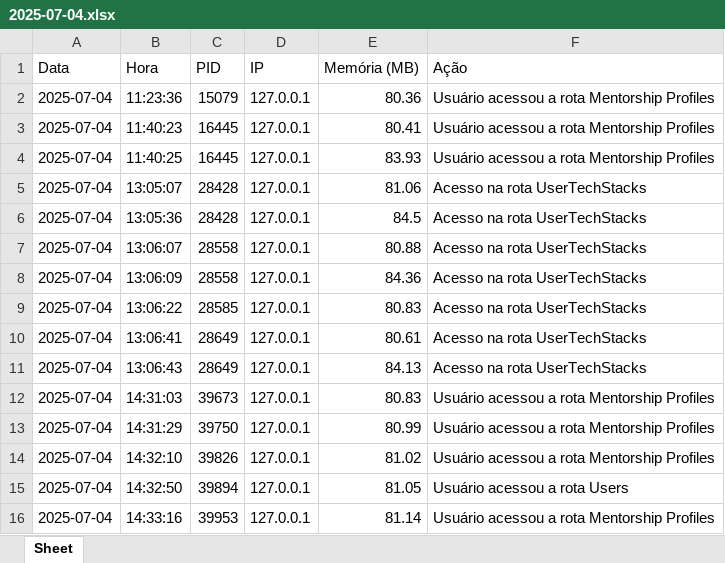
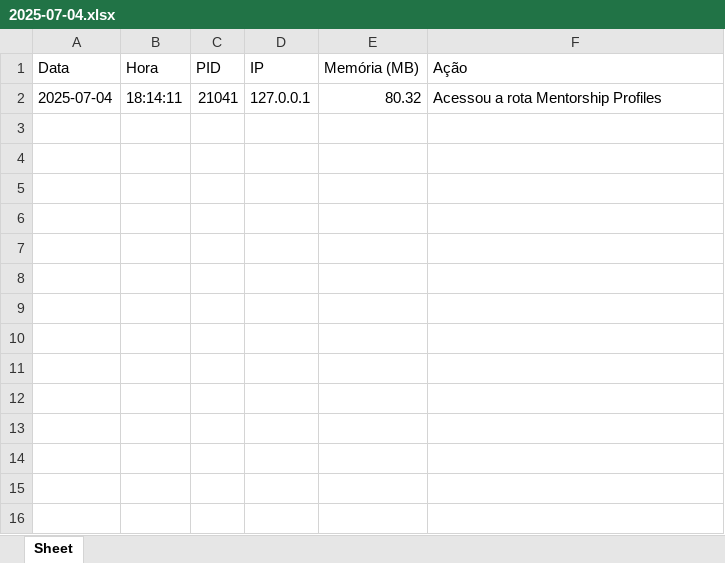
Before and after one commit to Baku-Stark/DevMatch, an Excel workbook: api/desempenho/2025-07-04.xlsx, sheet Sheet, drawn as a sheet; values as stored, in another font and other column widths than the file's, no borders; removed rows and columns are numbered as before the commit, all else as after; the diff names each change by its address in the sheet, - before the commit and + after, or states it on an @@ line.

```diff
--- a/api/desempenho/2025-07-04.xlsx (sheet Sheet)
+++ b/api/desempenho/2025-07-04.xlsx (sheet Sheet)
-row 2: 2025-07-04 | 11:23:36 | 15079 | 127.0.0.1 | 80.36 | Usuário acessou a rota Mentorship Profiles
-B2 (Hora): 11:40:23
+B2 (Hora): 18:14:11
-C2 (PID): 16445
+C2 (PID): 21041
-E2 (Memória (MB)): 80.41
+E2 (Memória (MB)): 80.32
-F2 (Ação): Usuário acessou a rota Mentorship Profiles
+F2 (Ação): Acessou a rota Mentorship Profiles
-row 4: 2025-07-04 | 11:40:25 | 16445 | 127.0.0.1 | 83.93 | Usuário acessou a rota Mentorship Profiles
-row 5: 2025-07-04 | 13:05:07 | 28428 | 127.0.0.1 | 81.06 | Acesso na rota UserTechStacks
-row 6: 2025-07-04 | 13:05:36 | 28428 | 127.0.0.1 | 84.5 | Acesso na rota UserTechStacks
-row 7: 2025-07-04 | 13:06:07 | 28558 | 127.0.0.1 | 80.88 | Acesso na rota UserTechStacks
-row 8: 2025-07-04 | 13:06:09 | 28558 | 127.0.0.1 | 84.36 | Acesso na rota UserTechStacks
-row 9: 2025-07-04 | 13:06:22 | 28585 | 127.0.0.1 | 80.83 | Acesso na rota UserTechStacks
-row 10: 2025-07-04 | 13:06:41 | 28649 | 127.0.0.1 | 80.61 | Acesso na rota UserTechStacks
-row 11: 2025-07-04 | 13:06:43 | 28649 | 127.0.0.1 | 84.13 | Acesso na rota UserTechStacks
-row 12: 2025-07-04 | 14:31:03 | 39673 | 127.0.0.1 | 80.83 | Usuário acessou a rota Mentorship Profiles
-row 13: 2025-07-04 | 14:31:29 | 39750 | 127.0.0.1 | 80.99 | Usuário acessou a rota Mentorship Profiles
-row 14: 2025-07-04 | 14:32:10 | 39826 | 127.0.0.1 | 81.02 | Usuário acessou a rota Mentorship Profiles
-row 15: 2025-07-04 | 14:32:50 | 39894 | 127.0.0.1 | 81.05 | Usuário acessou a rota Users
-row 16: 2025-07-04 | 14:33:16 | 39953 | 127.0.0.1 | 81.14 | Usuário acessou a rota Mentorship Profiles
```
Also changed, not shown: 13 other files.
